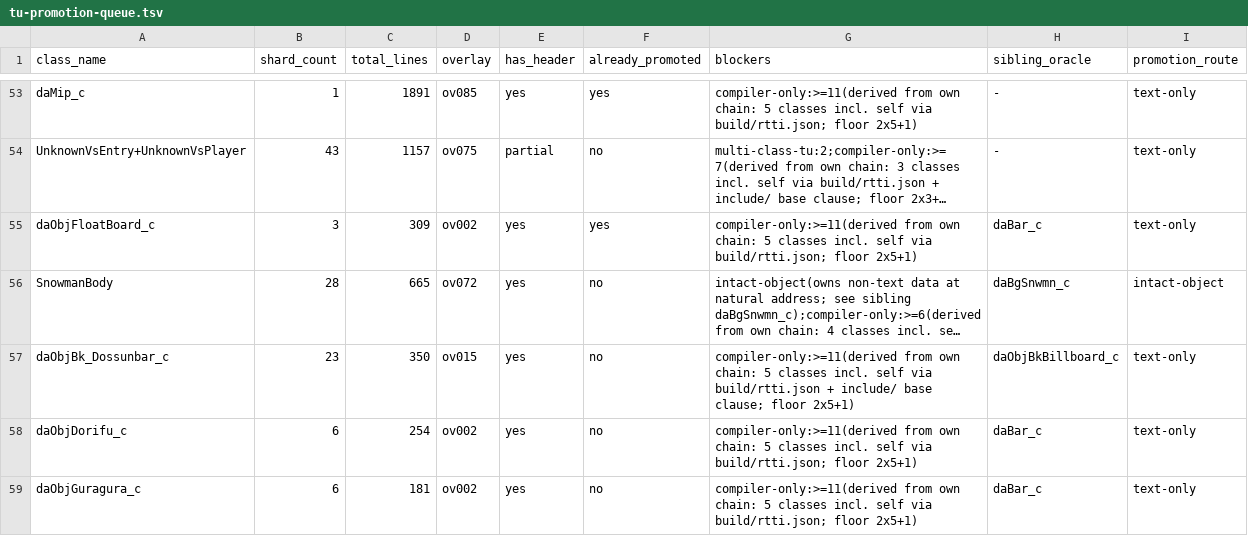
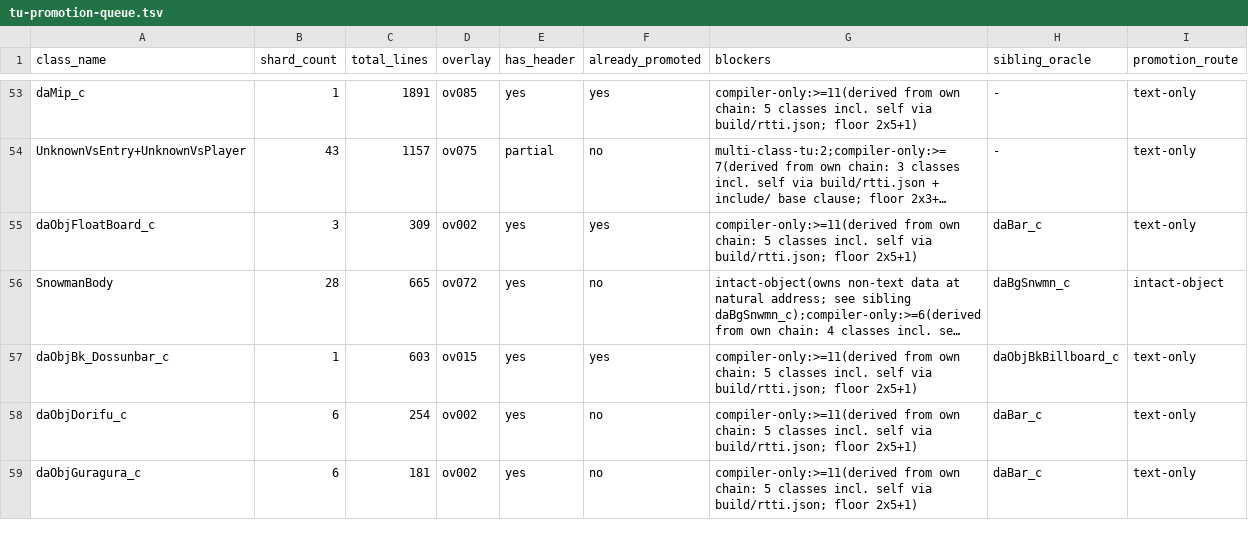
Before and after one commit to tangosdev/sm64ds-decomp, a TSV file: notes/data/tu-promotion-queue.tsv, drawn as a sheet; only a part is shown, gaps mark what is left out; long unchanged cells end in …; the diff names each change by its address in the sheet, - before the commit and + after, or states it on an @@ line.

```diff
--- a/notes/data/tu-promotion-queue.tsv
+++ b/notes/data/tu-promotion-queue.tsv
-B57 (shard_count): 23
+B57 (shard_count): 1
-C57 (total_lines): 350
+C57 (total_lines): 603
-F57 (already_promoted): no
+F57 (already_promoted): yes
-G57 (blockers): …self via build/rtti.json + include/ base clause; floor 2x5+1)
+G57 (blockers): …self via build/rtti.json; floor 2x5+1)
```
Also changed, not shown: 1 other file.
